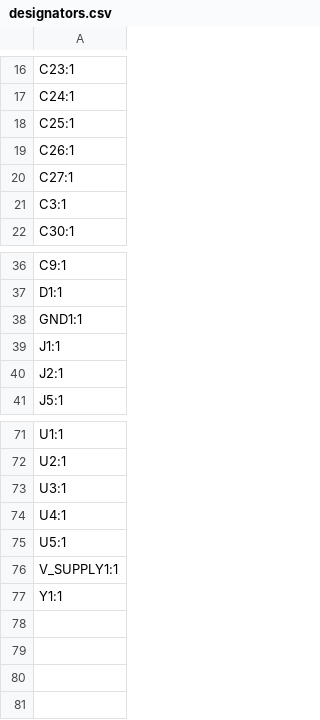
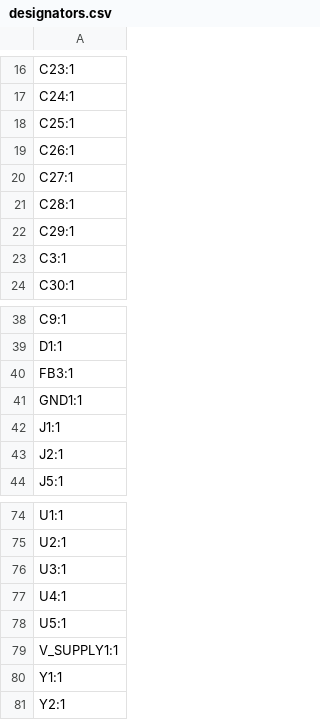
Before and after one commit to bread-modular/bread-modular, a CSV file: modules/16bit+/production/designators.csv, drawn as a sheet; only a part is shown, gaps mark what is left out.

```diff
--- a/modules/16bit+/production/designators.csv
+++ b/modules/16bit+/production/designators.csv
@@ -20,2 +20,4 @@ C26:1
 C27:1
+C28:1
+C29:1
 C3:1
@@ -37,2 +39,3 @@ C9:1
 D1:1
+FB3:1
 GND1:1
@@ -77 +80,2 @@ V_SUPPLY1:1
 Y1:1
+Y2:1
```
Also changed, not shown: modules/16bit+/production/bom.csv, modules/16bit+/production/positions.csv, 6 other files.
